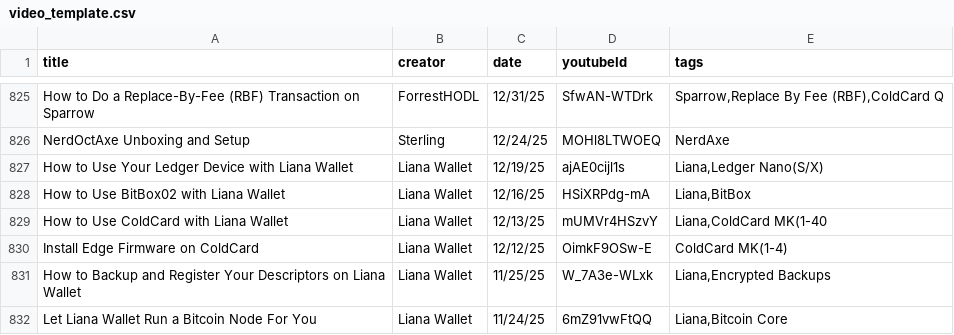
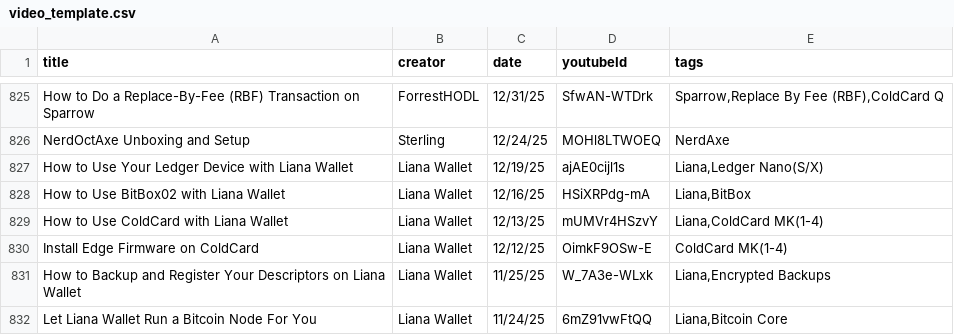
Before and after one commit to vake21/bitcointutorials.org, a CSV file: video_template.csv, drawn as a sheet; only a part is shown, gaps mark what is left out.

Commit message:
video fixes

```diff
--- a/video_template.csv
+++ b/video_template.csv
@@ -828,3 +828,3 @@ How to Use Your Ledger Device with Liana Wallet,Liana Wallet,12/19/25,ajAE0cijl1
 How to Use BitBox02 with Liana Wallet,Liana Wallet,12/16/25,HSiXRPdg-mA,"Liana,BitBox"
-How to Use ColdCard with Liana Wallet,Liana Wallet,12/13/25,mUMVr4HSzvY,"Liana,ColdCard MK(1-40"
+How to Use ColdCard with Liana Wallet,Liana Wallet,12/13/25,mUMVr4HSzvY,"Liana,ColdCard MK(1-4)"
 Install Edge Firmware on ColdCard,Liana Wallet,12/12/25,OimkF9OSw-E,ColdCard MK(1-4)
```
Also changed, not shown: 1 other file.
